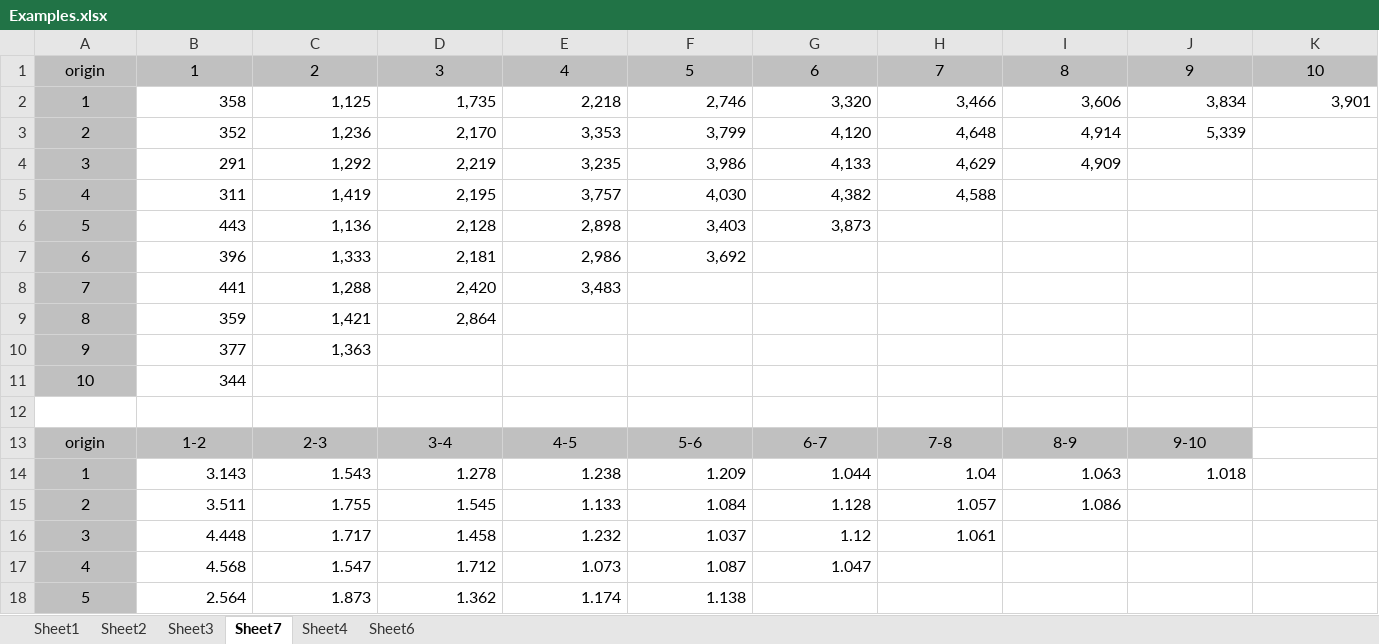
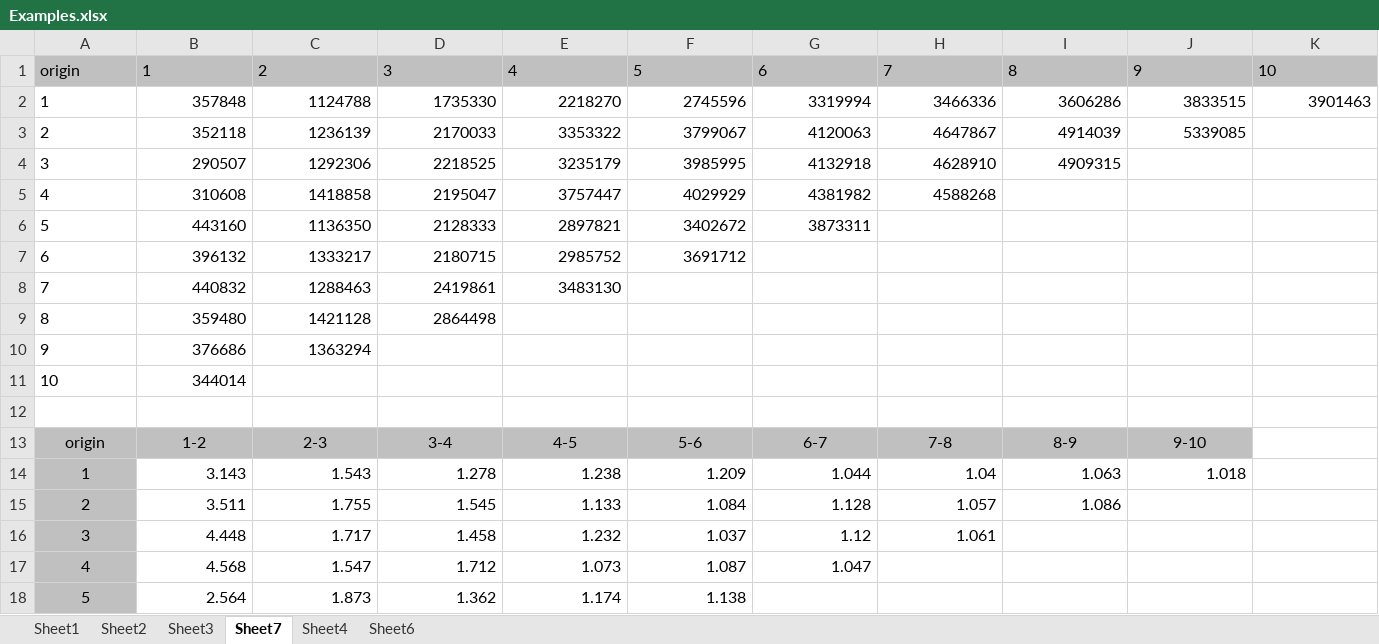
Before and after one commit to trinostics/IBNR, an Excel workbook: Examples.xlsx, sheet Sheet7, drawn as a sheet; only a part is shown; values as stored, in another font and other column widths than the file's, no borders; removed rows and columns are numbered as before the commit, all else as after; the diff names each change by its address in the sheet, - before the commit and + after, or states it on an @@ line.

```diff
--- a/Examples.xlsx (sheet Sheet7)
+++ b/Examples.xlsx (sheet Sheet7)
-A1:K1 alignment: center
+A1:K1 alignment: left
-row 2: 1 | 358 | 1,125 | 1,735 | 2,218 | 2,746 | 3,320 | 3,466 | 3,606 | 3,834 | 3,901
-row 3: 2 | 352 | 1,236 | 2,170 | 3,353 | 3,799 | 4,120 | 4,648 | 4,914 | 5,339
-row 4: 3 | 291 | 1,292 | 2,219 | 3,235 | 3,986 | 4,133 | 4,629 | 4,909
-row 5: 4 | 311 | 1,419 | 2,195 | 3,757 | 4,030 | 4,382 | 4,588
-row 6: 5 | 443 | 1,136 | 2,128 | 2,898 | 3,403 | 3,873
-row 7: 6 | 396 | 1,333 | 2,181 | 2,986 | 3,692
-row 8: 7 | 441 | 1,288 | 2,420 | 3,483
-row 9: 8 | 359 | 1,421 | 2,864
-row 10: 9 | 377 | 1,363
-row 11: 10 | 344
+row 2: 1 | 357848 | 1124788 | 1735330 | 2218270 | 2745596 | 3319994 | 3466336 | 3606286 | 3833515 | 3901463
+row 3: 2 | 352118 | 1236139 | 2170033 | 3353322 | 3799067 | 4120063 | 4647867 | 4914039 | 5339085
+row 4: 3 | 290507 | 1292306 | 2218525 | 3235179 | 3985995 | 4132918 | 4628910 | 4909315
+row 5: 4 | 310608 | 1418858 | 2195047 | 3757447 | 4029929 | 4381982 | 4588268
+row 6: 5 | 443160 | 1136350 | 2128333 | 2897821 | 3402672 | 3873311
+row 7: 6 | 396132 | 1333217 | 2180715 | 2985752 | 3691712
+row 8: 7 | 440832 | 1288463 | 2419861 | 3483130
+row 9: 8 | 359480 | 1421128 | 2864498
+row 10: 9 | 376686 | 1363294
+row 11: 10 | 344014
```
Also changed, not shown: WCIRB/MackWCIRB.xlsx, 4 other files.
